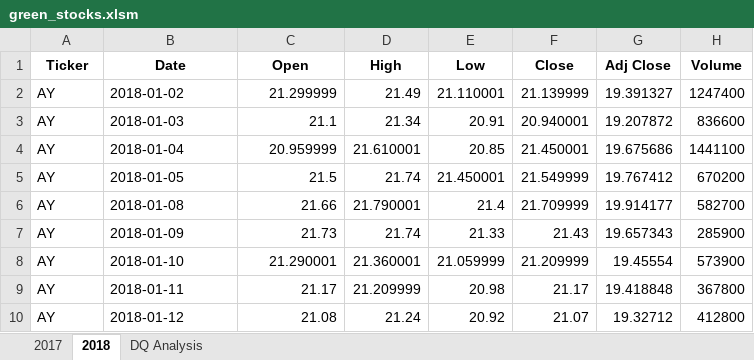
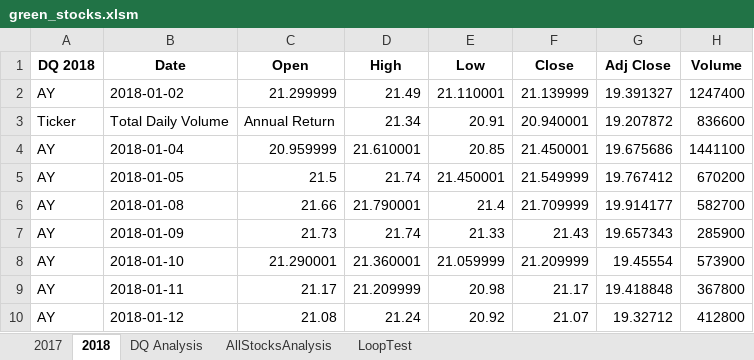
Before and after one commit to RTennent/stock-analysis, an Excel workbook: green_stocks.xlsm, sheet 2018, drawn as a sheet; only a part is shown; values as stored, in another font and other column widths than the file's, no borders; the diff names each change by its address in the sheet, - before the commit and + after, or states it on an @@ line.

```diff
--- a/green_stocks.xlsm (sheet 2018)
+++ b/green_stocks.xlsm (sheet 2018)
+sheet tab: AllStocksAnalysis
+sheet tab: LoopTest
-A1: Ticker
+A1: DQ 2018
-A3 (DQ 2018): AY
+A3 (DQ 2018): Ticker
-B3 (Date): 2018-01-03
+B3 (Date): Total Daily Volume
-C3 (Open): 21.1
+C3 (Open): Annual Return
```
Also changed, not shown: sheet DQ Analysis.
